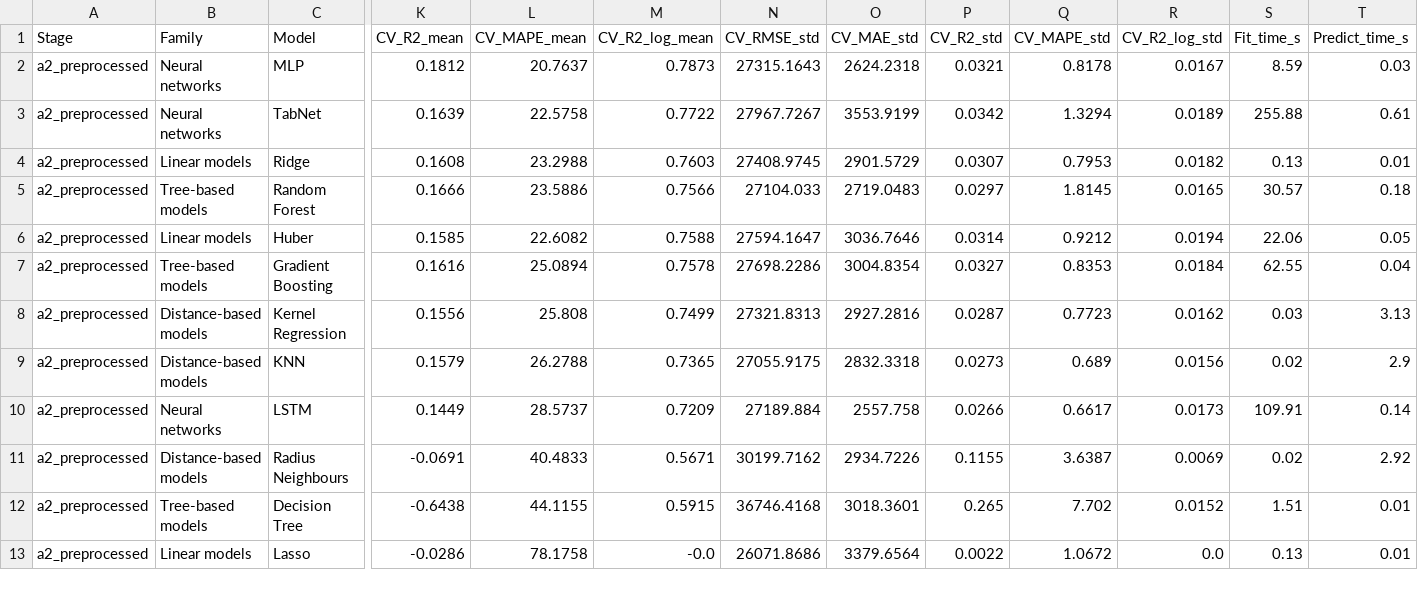
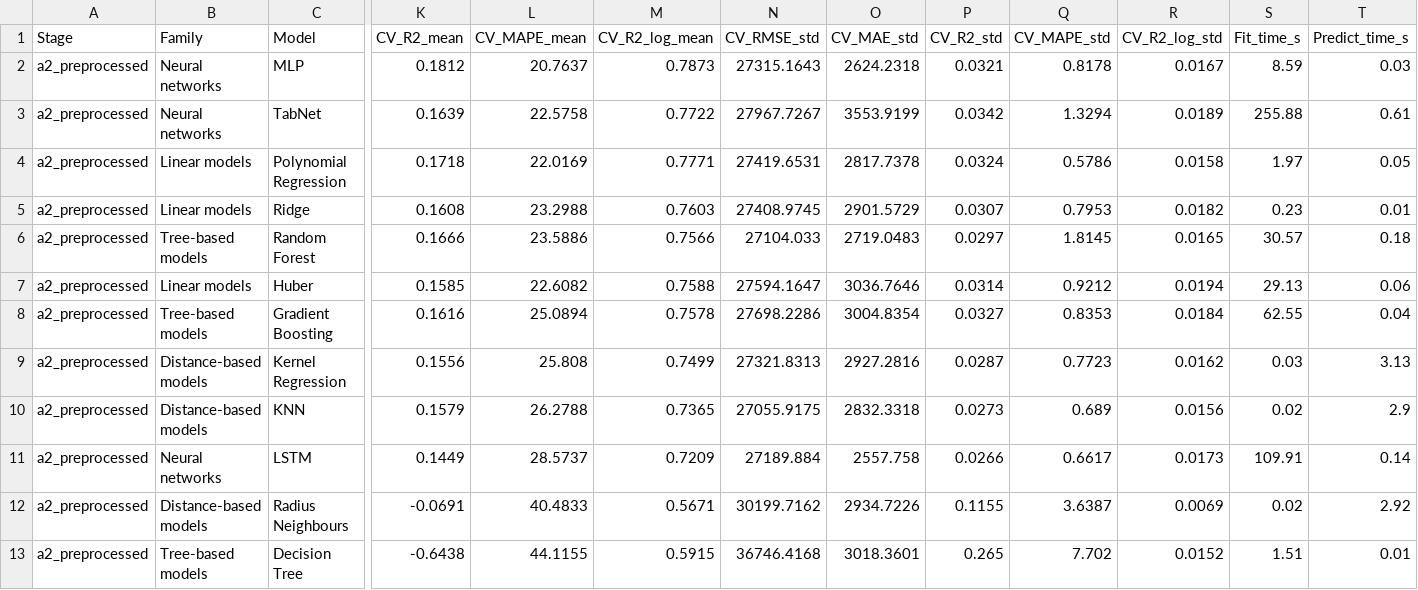
Before and after one commit to ashtonckj/Car-Price-Prediction, a CSV file: results/comparison/a2_preprocessed_table.csv, drawn as a sheet; only a part is shown, gaps mark what is left out; removed rows and columns are numbered as before the commit, all else as after; rows hold the shown columns only; the diff names each change by its address in the sheet, - before the commit and + after, or states it on an @@ line.

Commit message:
Replaces lasso model with polynomial model
Co-authored-by: Ji Ting Not Cheating <jocelynkoh1203@gmail.com>

```diff
--- a/results/comparison/a2_preprocessed_table.csv
+++ b/results/comparison/a2_preprocessed_table.csv
+row 4: a2_preprocessed | Linear models | Polynomial Regression | 0.1718 | 22.0169 | 0.7771 | 27419.6531 | 2817.7378 | 0.0324 | 0.5786 | 0.0158 | 1.97 | 0.05
-S5 (Fit_time_s): 0.13
+S5 (Fit_time_s): 0.23
-S7 (Fit_time_s): 22.06
+S7 (Fit_time_s): 29.13
-T7 (Predict_time_s): 0.05
+T7 (Predict_time_s): 0.06
-row 13: a2_preprocessed | Linear models | Lasso | -0.0286 | 78.1758 | -0.0 | 26071.8686 | 3379.6564 | 0.0022 | 1.0672 | 0.0 | 0.13 | 0.01
```
Also changed, not shown: 4 other files.
